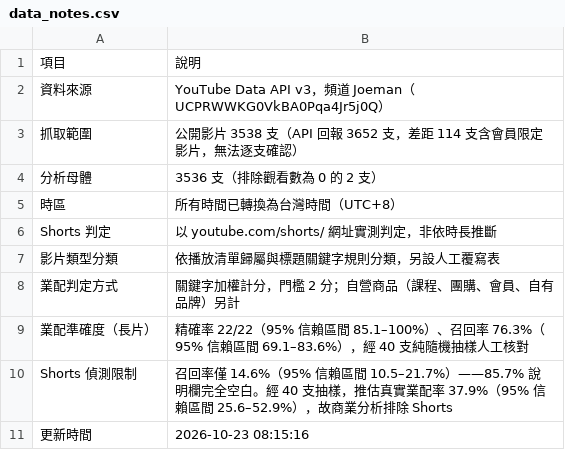
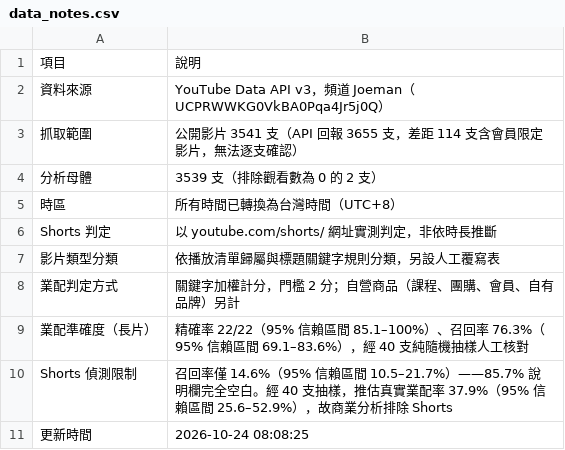
Before and after one commit to joker8604169-cloud/joeman-youtube-analytics, a CSV file: data/processed/data_notes.csv, drawn as a sheet.

```diff
--- a/data/processed/data_notes.csv
+++ b/data/processed/data_notes.csv
@@ -2,4 +2,4 @@
 資料來源,YouTube Data API v3，頻道 Joeman（UCPRWWKG0VkBA0Pqa4Jr5j0Q）
-抓取範圍,公開影片 3538 支（API 回報 3652 支，差距 114 支含會員限定影片，無法逐支確認）
-分析母體,3536 支（排除觀看數為 0 的 2 支）
+抓取範圍,公開影片 3541 支（API 回報 3655 支，差距 114 支含會員限定影片，無法逐支確認）
+分析母體,3539 支（排除觀看數為 0 的 2 支）
 時區,所有時間已轉換為台灣時間（UTC+8）
@@ -10,2 +10,2 @@ Shorts 判定,以 youtube.com/shorts/ 網址實測判定，非依時長推斷
 Shorts 偵測限制,召回率僅 14.6%（95% 信賴區間 10.5–21.7%）——85.7% 說明欄完全空白。經 40 支抽樣，推估真實業配率 37.9%（95% 信賴區間 25.6–52.9%），故商業分析排除 Shorts
-更新時間,2026-10-23 08:15:16
+更新時間,2026-10-24 08:08:25
```
Also changed, not shown: data/processed/limitations.csv, data/processed/review_queue.csv, 7 other files.
